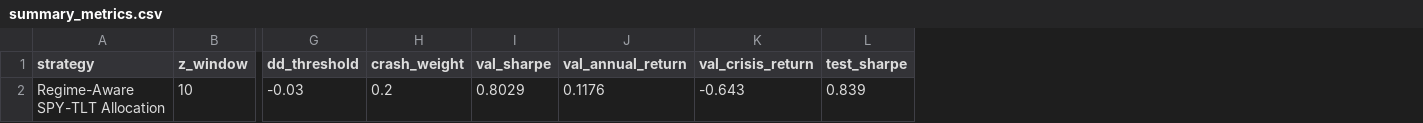
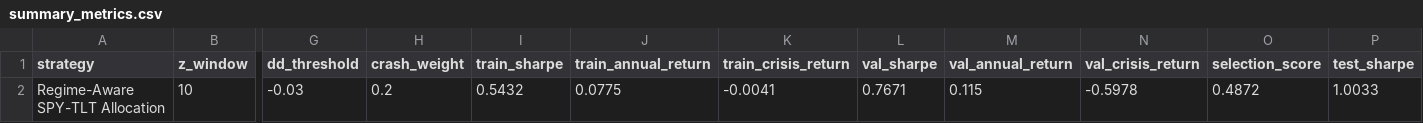
Before and after one commit to CanberkTahil1/regime-aware-spy-tlt-allocation, a CSV file: results/tables/summary_metrics.csv, drawn as a sheet; only a part is shown, gaps mark what is left out; removed rows and columns are numbered as before the commit, all else as after; rows hold the shown columns only; the diff names each change by its address in the sheet, - before the commit and + after, or states it on an @@ line.

```diff
--- a/results/tables/summary_metrics.csv
+++ b/results/tables/summary_metrics.csv
+column I (train_sharpe), empty
+column J (train_annual_return), empty
+column K (train_crisis_return), empty
+column O (selection_score), empty
-row 2: Regime-Aware SPY-TLT Allocation | 10 | -0.03 | 0.2 | 0.8029 | 0.1176 | -0.643 | 0.839
+row 2: Regime-Aware SPY-TLT Allocation | 10 | -0.03 | 0.2 | 0.5432 | 0.0775 | -0.0041 | 0.7671 | 0.115 | -0.5978 | 0.4872 | 1.0033
```
Also changed, not shown: data/prices.csv, results/tables/test_metrics.csv, 13 other files.
